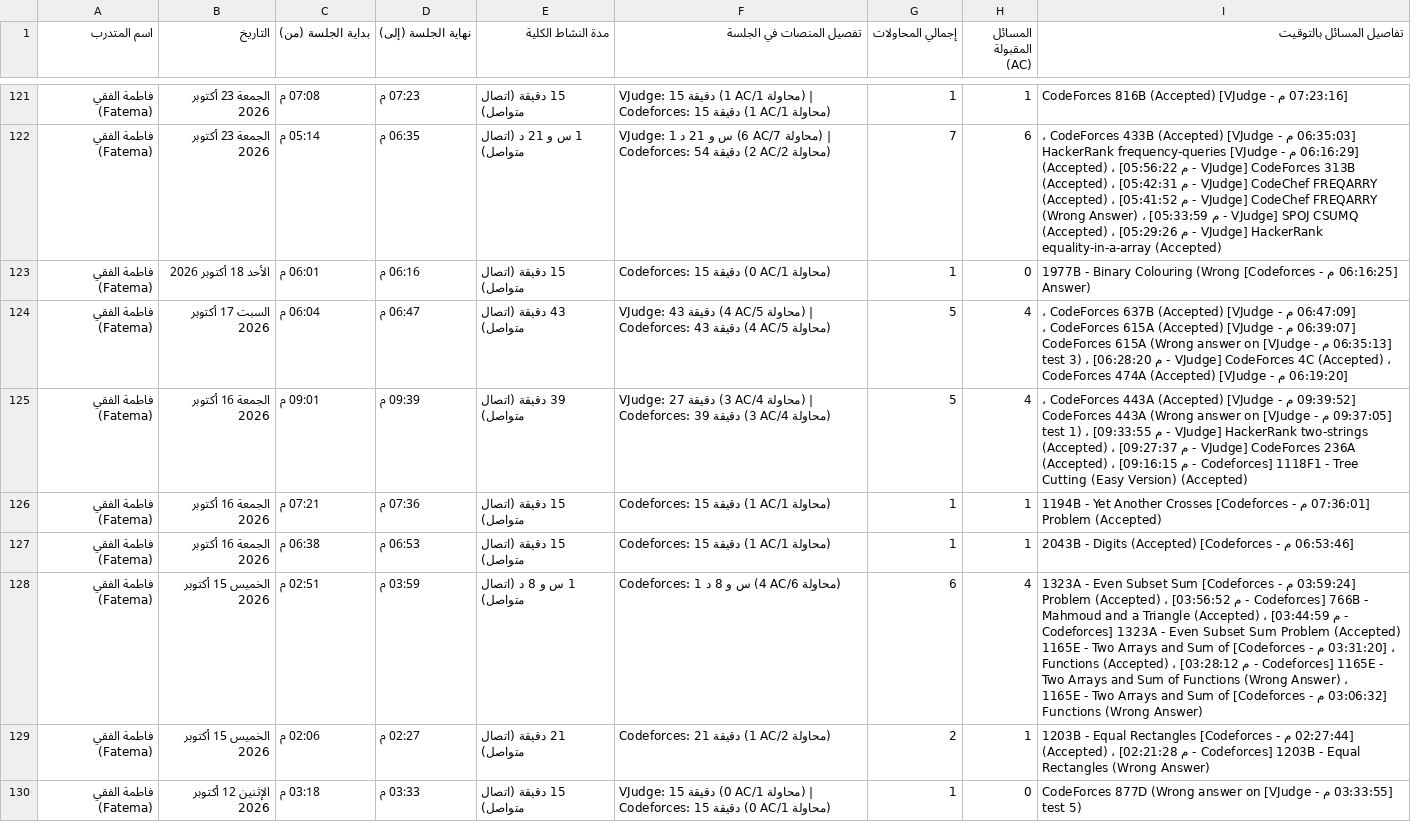
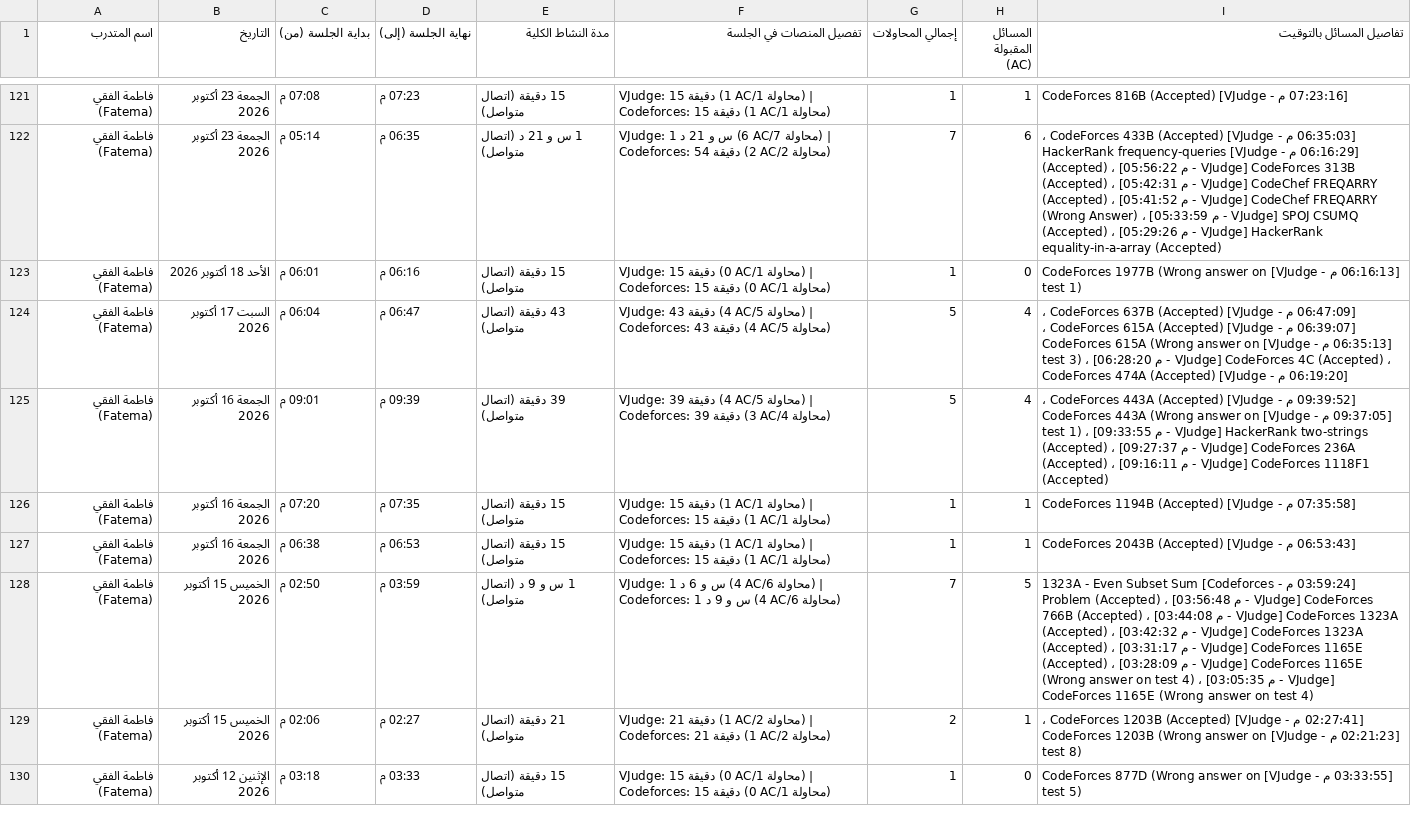
Before and after one commit to bodesaber/vjudge-tracker, a CSV file: sessions_report.csv, drawn as a sheet; only a part is shown, gaps mark what is left out; the diff covers the shown part only.

```diff
--- a/sessions_report.csv
+++ b/sessions_report.csv
@@ -122,9 +122,9 @@
 فاطمة الفقي (Fatema),الجمعة 23 أكتوبر 2026,05:14 م,06:35 م,1 س و 21 د (اتصال متواصل),VJudge: 1 س و 21 د (6 AC/7 محاولة) | Codeforces: 54 دقيقة (2 AC/2 محاولة),7,6,[06:35:03 م - VJudge] CodeForces 433B (Accepted) ، [06:16:29 م - VJudge] HackerRank frequency-queries (Accepted) ، [05:56:22 م - VJudge] CodeForces 313B (Accepted) ، [05:42:31 م - VJudge] CodeChef FREQARRY (Accepted) ، [05:41:52 م - VJudge] CodeChef FREQARRY (Wrong Answer) ، [05:33:59 م - VJudge] SPOJ CSUMQ (Accepted) ، [05:29:26 م - VJudge] HackerRank equality-in-a-array (Accepted)
-فاطمة الفقي (Fatema),الأحد 18 أكتوبر 2026,06:01 م,06:16 م,15 دقيقة (اتصال متواصل),Codeforces: 15 دقيقة (0 AC/1 محاولة),1,0,[06:16:25 م - Codeforces] 1977B - Binary Colouring (Wrong Answer)
+فاطمة الفقي (Fatema),الأحد 18 أكتوبر 2026,06:01 م,06:16 م,15 دقيقة (اتصال متواصل),VJudge: 15 دقيقة (0 AC/1 محاولة) | Codeforces: 15 دقيقة (0 AC/1 محاولة),1,0,[06:16:13 م - VJudge] CodeForces 1977B (Wrong answer on test 1)
 فاطمة الفقي (Fatema),السبت 17 أكتوبر 2026,06:04 م,06:47 م,43 دقيقة (اتصال متواصل),VJudge: 43 دقيقة (4 AC/5 محاولة) | Codeforces: 43 دقيقة (4 AC/5 محاولة),5,4,[06:47:09 م - VJudge] CodeForces 637B (Accepted) ، [06:39:07 م - VJudge] CodeForces 615A (Accepted) ، [06:35:13 م - VJudge] CodeForces 615A (Wrong answer on test 3) ، [06:28:20 م - VJudge] CodeForces 4C (Accepted) ، [06:19:20 م - VJudge] CodeForces 474A (Accepted)
-فاطمة الفقي (Fatema),الجمعة 16 أكتوبر 2026,09:01 م,09:39 م,39 دقيقة (اتصال متواصل),VJudge: 27 دقيقة (3 AC/4 محاولة) | Codeforces: 39 دقيقة (3 AC/4 محاولة),5,4,[09:39:52 م - VJudge] CodeForces 443A (Accepted) ، [09:37:05 م - VJudge] CodeForces 443A (Wrong answer on test 1) ، [09:33:55 م - VJudge] HackerRank two-strings (Accepted) ، [09:27:37 م - VJudge] CodeForces 236A (Accepted) ، [09:16:15 م - Codeforces] 1118F1 - Tree Cutting (Easy Version) (Accepted)
-فاطمة الفقي (Fatema),الجمعة 16 أكتوبر 2026,07:21 م,07:36 م,15 دقيقة (اتصال متواصل),Codeforces: 15 دقيقة (1 AC/1 محاولة),1,1,[07:36:01 م - Codeforces] 1194B - Yet Another Crosses Problem (Accepted)
-فاطمة الفقي (Fatema),الجمعة 16 أكتوبر 2026,06:38 م,06:53 م,15 دقيقة (اتصال متواصل),Codeforces: 15 دقيقة (1 AC/1 محاولة),1,1,[06:53:46 م - Codeforces] 2043B - Digits (Accepted)
-فاطمة الفقي (Fatema),الخميس 15 أكتوبر 2026,02:51 م,03:59 م,1 س و 8 د (اتصال متواصل),Codeforces: 1 س و 8 د (4 AC/6 محاولة),6,4,[03:59:24 م - Codeforces] 1323A - Even Subset Sum Problem (Accepted) ، [03:56:52 م - Codeforces] 766B - Mahmoud and a Triangle (Accepted) ، [03:44:59 م - Codeforces] 1323A - Even Subset Sum Problem (Accepted) ، [03:31:20 م - Codeforces] 1165E - Two Arrays and Sum of Functions (Accepted) ، [03:28:12 م - Codeforces] 1165E - Two Arrays and Sum of Functions (Wrong Answer) ، [03:06:32 م - Codeforces] 1165E - Two Arrays and Sum of Functions (Wrong Answer)
-فاطمة الفقي (Fatema),الخميس 15 أكتوبر 2026,02:06 م,02:27 م,21 دقيقة (اتصال متواصل),Codeforces: 21 دقيقة (1 AC/2 محاولة),2,1,[02:27:44 م - Codeforces] 1203B - Equal Rectangles (Accepted) ، [02:21:28 م - Codeforces] 1203B - Equal Rectangles (Wrong Answer)
+فاطمة الفقي (Fatema),الجمعة 16 أكتوبر 2026,09:01 م,09:39 م,39 دقيقة (اتصال متواصل),VJudge: 39 دقيقة (4 AC/5 محاولة) | Codeforces: 39 دقيقة (3 AC/4 محاولة),5,4,[09:39:52 م - VJudge] CodeForces 443A (Accepted) ، [09:37:05 م - VJudge] CodeForces 443A (Wrong answer on test 1) ، [09:33:55 م - VJudge] HackerRank two-strings (Accepted) ، [09:27:37 م - VJudge] CodeForces 236A (Accepted) ، [09:16:11 م - VJudge] CodeForces 1118F1 (Accepted)
+فاطمة الفقي (Fatema),الجمعة 16 أكتوبر 2026,07:20 م,07:35 م,15 دقيقة (اتصال متواصل),VJudge: 15 دقيقة (1 AC/1 محاولة) | Codeforces: 15 دقيقة (1 AC/1 محاولة),1,1,[07:35:58 م - VJudge] CodeForces 1194B (Accepted)
+فاطمة الفقي (Fatema),الجمعة 16 أكتوبر 2026,06:38 م,06:53 م,15 دقيقة (اتصال متواصل),VJudge: 15 دقيقة (1 AC/1 محاولة) | Codeforces: 15 دقيقة (1 AC/1 محاولة),1,1,[06:53:43 م - VJudge] CodeForces 2043B (Accepted)
+فاطمة الفقي (Fatema),الخميس 15 أكتوبر 2026,02:50 م,03:59 م,1 س و 9 د (اتصال متواصل),VJudge: 1 س و 6 د (4 AC/6 محاولة) | Codeforces: 1 س و 9 د (4 AC/6 محاولة),7,5,[03:59:24 م - Codeforces] 1323A - Even Subset Sum Problem (Accepted) ، [03:56:48 م - VJudge] CodeForces 766B (Accepted) ، [03:44:08 م - VJudge] CodeForces 1323A (Accepted) ، [03:42:32 م - VJudge] CodeForces 1323A (Accepted) ، [03:31:17 م - VJudge] CodeForces 1165E (Accepted) ، [03:28:09 م - VJudge] CodeForces 1165E (Wrong answer on test 4) ، [03:05:35 م - VJudge] CodeForces 1165E (Wrong answer on test 4)
+فاطمة الفقي (Fatema),الخميس 15 أكتوبر 2026,02:06 م,02:27 م,21 دقيقة (اتصال متواصل),VJudge: 21 دقيقة (1 AC/2 محاولة) | Codeforces: 21 دقيقة (1 AC/2 محاولة),2,1,[02:27:41 م - VJudge] CodeForces 1203B (Accepted) ، [02:21:23 م - VJudge] CodeForces 1203B (Wrong answer on test 8)
 فاطمة الفقي (Fatema),الإثنين 12 أكتوبر 2026,03:18 م,03:33 م,15 دقيقة (اتصال متواصل),VJudge: 15 دقيقة (0 AC/1 محاولة) | Codeforces: 15 دقيقة (0 AC/1 محاولة),1,0,[03:33:55 م - VJudge] CodeForces 877D (Wrong answer on test 5)
```
Also changed, not shown: 1 added row, 1 removed row and 30 edited cells elsewhere in this file, 5 other files.
